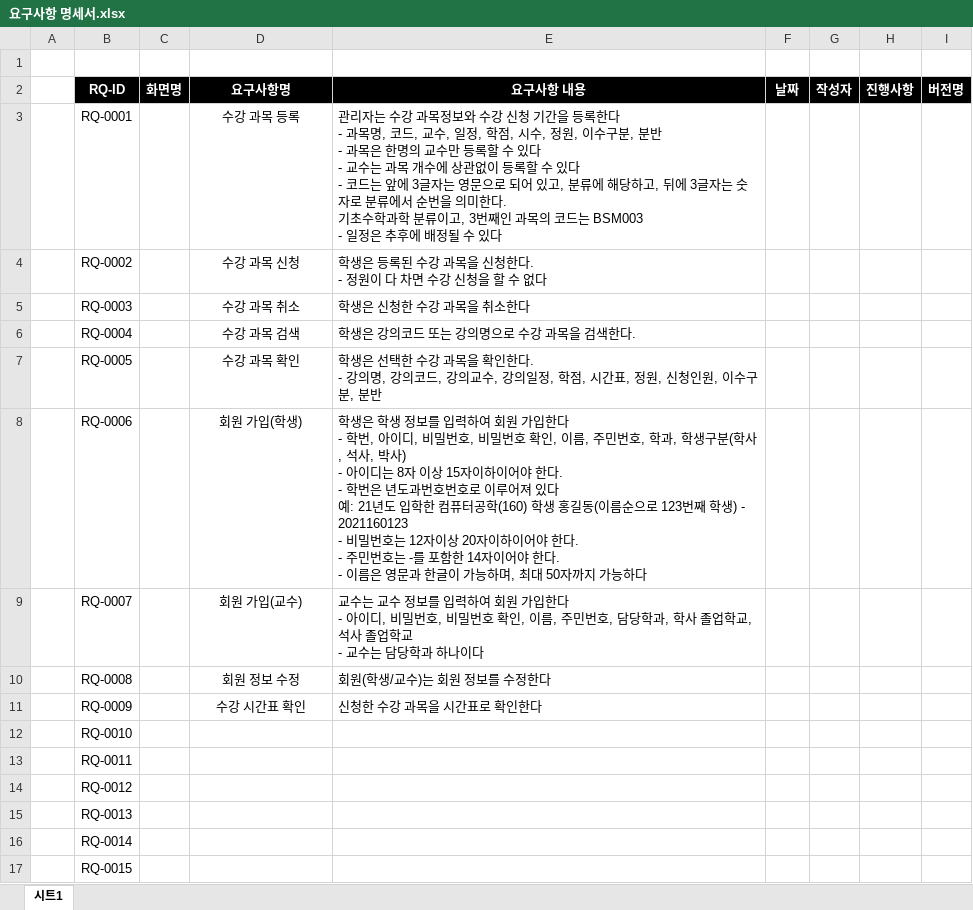
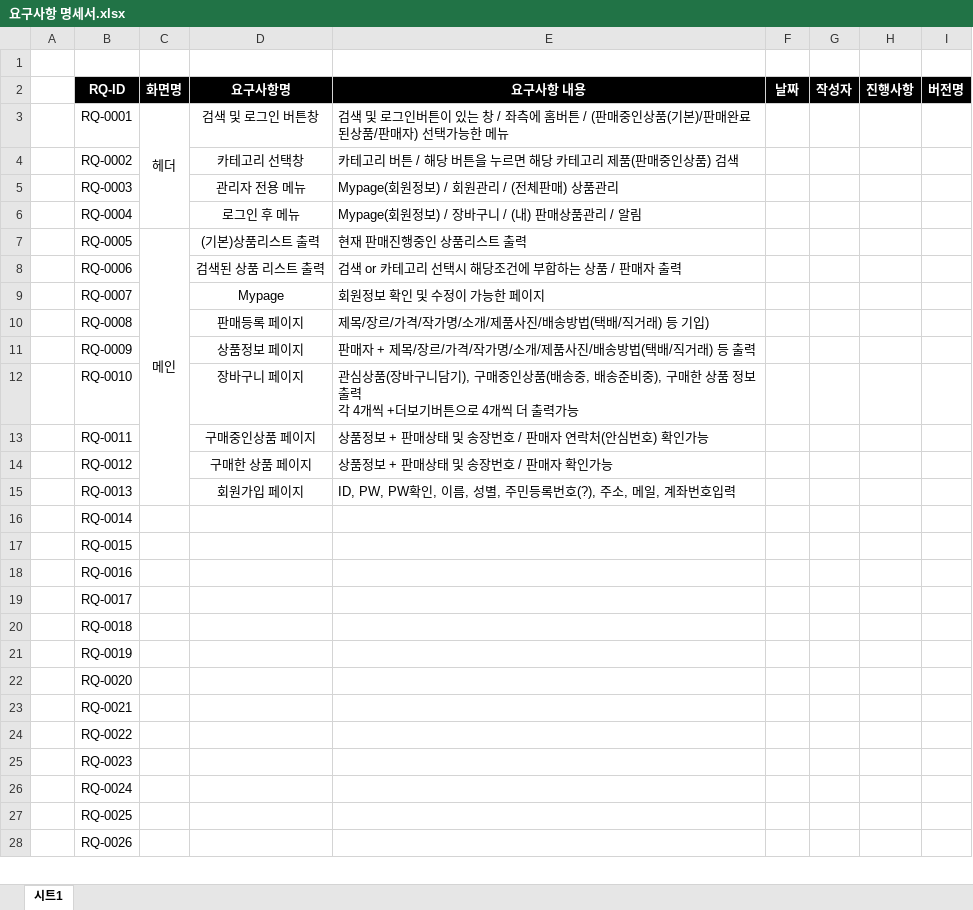
Before and after one commit to caosilys/java_khl, an Excel workbook: 요구사항명세서/요구사항 명세서.xlsx, sheet 시트1, drawn as a sheet; only a part is shown; the shorter side is filled out with more unchanged rows; values as stored, in another font and other column widths than the file's, no borders; charts and pictures not drawn; ↵ is a line break in a cell; the diff names each change by its address in the sheet, - before the commit and + after, or states it on an @@ line.

Commit message:
요구사항명세서 작성중

```diff
--- a/요구사항명세서/요구사항 명세서.xlsx (sheet 시트1)
+++ b/요구사항명세서/요구사항 명세서.xlsx (sheet 시트1)
-C3 (화면명): (empty)
+C3 (화면명): 헤더
+C3:C6 merged
-D3 (요구사항명): 수강 과목 등록
+D3 (요구사항명): 검색 및 로그인 버튼창
-E3 (요구사항 내용): 관리자는 수강 과목정보와 수강 신청 기간을 등록한다 ↵ - 과목명, 코드, 교수, 일정, 학점, 시수, 정원, 이수구분, 분반 ↵ - 과목은 한명의 교수만 등록할 수 있다 ↵ - 교수는 과목 개수에 상관없이 등록할 수 있다 ↵ - 코드는 앞에 3글자는 영문으로 되어 있고, 분류에 해당하고, 뒤에 3글자는 숫자로 분류에서 순번을 의미한다. ↵ 기초수학과학 분류이고, 3번째인 과목의 코드는 BSM003 ↵ - 일정은 추후에 배정될 수 있다
+E3 (요구사항 내용): 검색 및 로그인버튼이 있는 창 / 좌측에 홈버튼 / (판매중인상품(기본)/판매완료된상품/판매자) 선택가능한 메뉴
-D4 (요구사항명): 수강 과목 신청
+D4 (요구사항명): 카테고리 선택창
-E4 (요구사항 내용): 학생은 등록된 수강 과목을 신청한다. ↵ - 정원이 다 차면 수강 신청을 할 수 없다
+E4 (요구사항 내용): 카테고리 버튼 / 해당 버튼을 누르면 해당 카테고리 제품(판매중인상품) 검색
-D5 (요구사항명): 수강 과목 취소
+D5 (요구사항명): 관리자 전용 메뉴
-E5 (요구사항 내용): 학생은 신청한 수강 과목을 취소한다
+E5 (요구사항 내용): Mypage(회원정보) / 회원관리 / (전체판매) 상품관리
-D6 (요구사항명): 수강 과목 검색
+D6 (요구사항명): 로그인 후 메뉴
-E6 (요구사항 내용): 학생은 강의코드 또는 강의명으로 수강 과목을 검색한다.
+E6 (요구사항 내용): Mypage(회원정보) / 장바구니 / (내) 판매상품관리 / 알림
-C7 (화면명): (empty)
+C7 (화면명): 메인
+C7:C15 merged
-D7 (요구사항명): 수강 과목 확인
+D7 (요구사항명): (기본)상품리스트 출력
-E7 (요구사항 내용): 학생은 선택한 수강 과목을 확인한다. ↵ - 강의명, 강의코드, 강의교수, 강의일정, 학점, 시간표, 정원, 신청인원, 이수구분, 분반
+E7 (요구사항 내용): 현재 판매진행중인 상품리스트 출력
-D8 (요구사항명): 회원 가입(학생)
+D8 (요구사항명): 검색된 상품 리스트 출력
-E8 (요구사항 내용): 학생은 학생 정보를 입력하여 회원 가입한다 ↵ - 학번, 아이디, 비밀번호, 비밀번호 확인, 이름, 주민번호, 학과, 학생구분(학사, 석사, 박사) ↵ - 아이디는 8자 이상 15자이하이어야 한다. ↵ - 학번은 년도과번호번호로 이루어져 있다 ↵ 예: 21년도 입학한 컴퓨터공학(160) 학생 홍길동(이름순으로 123번째 학생) - 2021160123 ↵ - 비밀번호는 12자이상 20자이하이어야 한다. ↵ - 주민번호는 -를 포함한 14자이어야 한다. ↵ - 이름은 영문과 한글이 가능하며, 최대 50자까지 가능하다
+E8 (요구사항 내용): 검색 or 카테고리 선택시 해당조건에 부합하는 상품 / 판매자 출력
-D9 (요구사항명): 회원 가입(교수)
+D9 (요구사항명): Mypage
-E9 (요구사항 내용): 교수는 교수 정보를 입력하여 회원 가입한다 ↵ - 아이디, 비밀번호, 비밀번호 확인, 이름, 주민번호, 담당학과, 학사 졸업학교, 석사 졸업학교 ↵ - 교수는 담당학과 하나이다
+E9 (요구사항 내용): 회원정보 확인 및 수정이 가능한 페이지
-D10 (요구사항명): 회원 정보 수정
+D10 (요구사항명): 판매등록 페이지
-E10 (요구사항 내용): 회원(학생/교수)는 회원 정보를 수정한다
+E10 (요구사항 내용): 제목/장르/가격/작가명/소개/제품사진/배송방법(택배/직거래) 등 기입)
-D11 (요구사항명): 수강 시간표 확인
+D11 (요구사항명): 상품정보 페이지
-E11 (요구사항 내용): 신청한 수강 과목을 시간표로 확인한다
+E11 (요구사항 내용): 판매자 + 제목/장르/가격/작가명/소개/제품사진/배송방법(택배/직거래) 등 출력
-D12 (요구사항명): (empty)
+D12 (요구사항명): 장바구니 페이지
-E12 (요구사항 내용): (empty)
+E12 (요구사항 내용): 관심상품(장바구니담기), 구매중인상품(배송중, 배송준비중), 구매한 상품 정보 출력 ↵ 각 4개씩 +더보기버튼으로 4개씩 더 출력가능
-D13 (요구사항명): (empty)
+D13 (요구사항명): 구매중인상품 페이지
-E13 (요구사항 내용): (empty)
+E13 (요구사항 내용): 상품정보 + 판매상태 및 송장번호 / 판매자 연락처(안심번호) 확인가능
-D14 (요구사항명): (empty)
+D14 (요구사항명): 구매한 상품 페이지
-E14 (요구사항 내용): (empty)
+E14 (요구사항 내용): 상품정보 + 판매상태 및 송장번호 / 판매자 확인가능
-D15 (요구사항명): (empty)
+D15 (요구사항명): 회원가입 페이지
-E15 (요구사항 내용): (empty)
+E15 (요구사항 내용): ID, PW, PW확인, 이름, 성별, 주민등록번호(?), 주소, 메일, 계좌번호입력
```
Also changed, not shown: charts or pictures, 3 other files.
